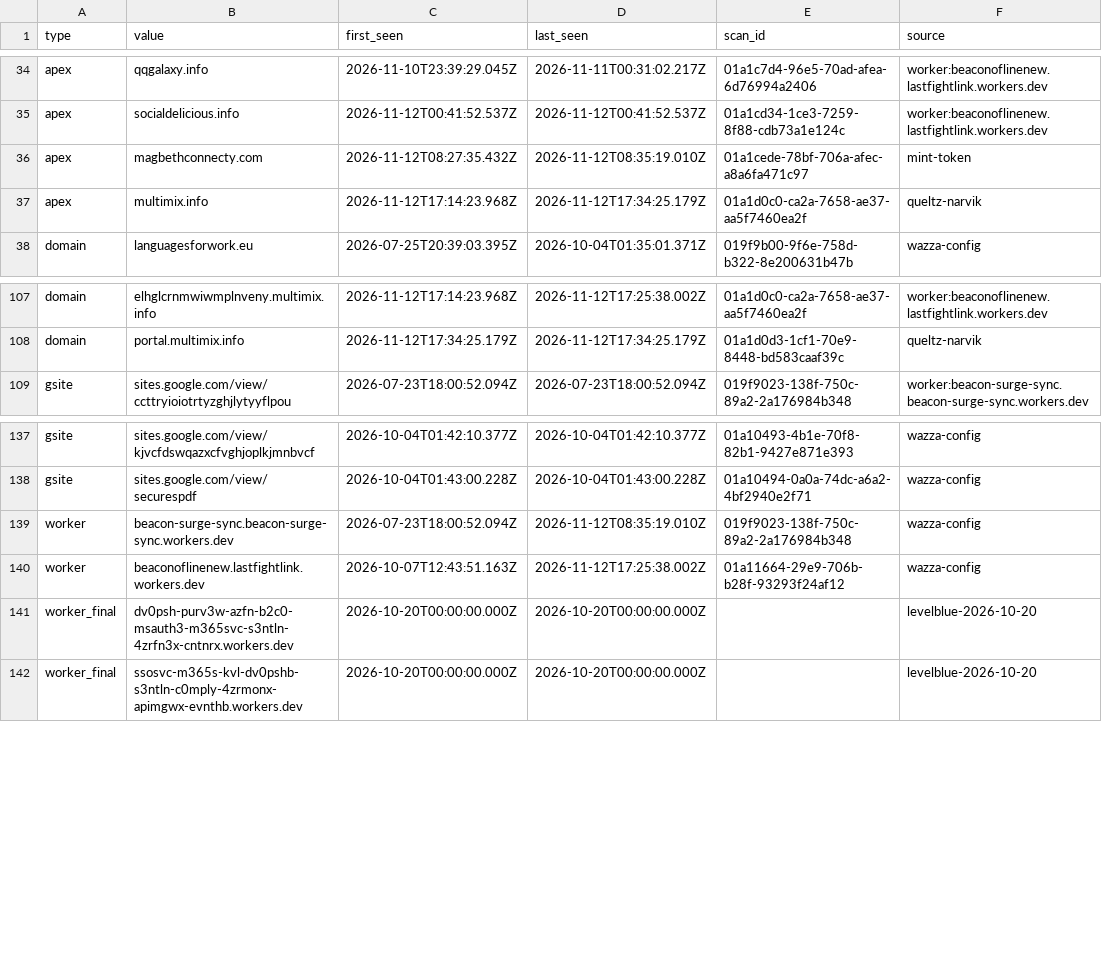
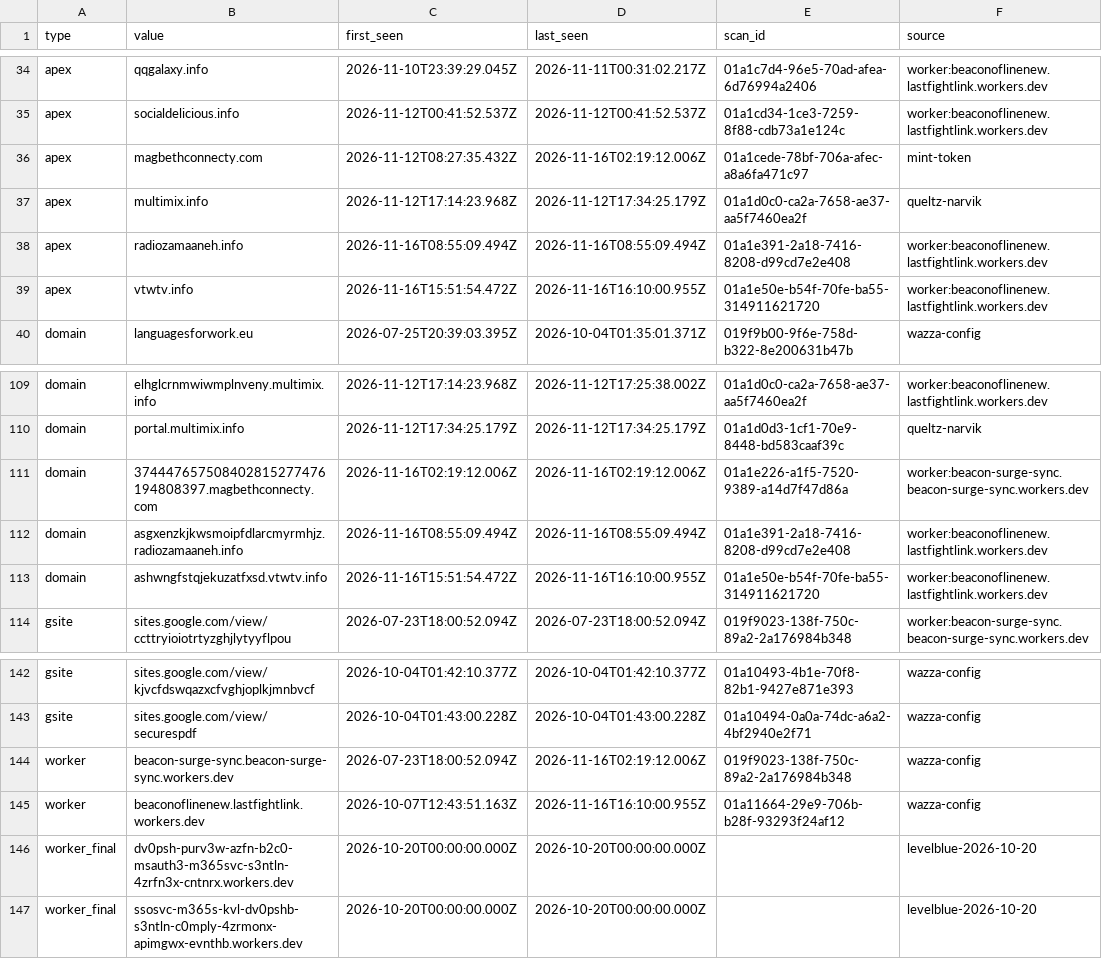
Before and after one commit to nullwhire/wazza_tracker, a CSV file: data/iocs.csv, drawn as a sheet; only a part is shown, gaps mark what is left out.

```diff
--- a/data/iocs.csv
+++ b/data/iocs.csv
@@ -35,4 +35,6 @@ apex,qqgalaxy.info,2026-11-10T23:39:29.045Z,2026-11-11T00:31:02.217Z,01a1c7d4-96
 apex,socialdelicious.info,2026-11-12T00:41:52.537Z,2026-11-12T00:41:52.537Z,01a1cd34-1ce3-7259-8f88-cdb73a1e124c,worker:beaconoflinenew.lastfightlink.workers.dev
-apex,magbethconnecty.com,2026-11-12T08:27:35.432Z,2026-11-12T08:35:19.010Z,01a1cede-78bf-706a-afec-a8a6fa471c97,mint-token
+apex,magbethconnecty.com,2026-11-12T08:27:35.432Z,2026-11-16T02:19:12.006Z,01a1cede-78bf-706a-afec-a8a6fa471c97,mint-token
 apex,multimix.info,2026-11-12T17:14:23.968Z,2026-11-12T17:34:25.179Z,01a1d0c0-ca2a-7658-ae37-aa5f7460ea2f,queltz-narvik
+apex,radiozamaaneh.info,2026-11-16T08:55:09.494Z,2026-11-16T08:55:09.494Z,01a1e391-2a18-7416-8208-d99cd7e2e408,worker:beaconoflinenew.lastfightlink.workers.dev
+apex,vtwtv.info,2026-11-16T15:51:54.472Z,2026-11-16T16:10:00.955Z,01a1e50e-b54f-70fe-ba55-314911621720,worker:beaconoflinenew.lastfightlink.workers.dev
 domain,languagesforwork.eu,2026-07-25T20:39:03.395Z,2026-10-04T01:35:01.371Z,019f9b00-9f6e-758d-b322-8e200631b47b,wazza-config
@@ -108,2 +110,5 @@ domain,elhglcrnmwiwmplnveny.multimix.info,2026-11-12T17:14:23.968Z,2026-11-12T17
 domain,portal.multimix.info,2026-11-12T17:34:25.179Z,2026-11-12T17:34:25.179Z,01a1d0d3-1cf1-70e9-8448-bd583caaf39c,queltz-narvik
+domain,374447657508402815277476194808397.magbethconnecty.com,2026-11-16T02:19:12.006Z,2026-11-16T02:19:12.006Z,01a1e226-a1f5-7520-9389-a14d7f47d86a,worker:beacon-surge-sync.beacon-surge-sync.workers.dev
+domain,asgxenzkjkwsmoipfdlarcmyrmhjz.radiozamaaneh.info,2026-11-16T08:55:09.494Z,2026-11-16T08:55:09.494Z,01a1e391-2a18-7416-8208-d99cd7e2e408,worker:beaconoflinenew.lastfightlink.workers.dev
+domain,ashwngfstqjekuzatfxsd.vtwtv.info,2026-11-16T15:51:54.472Z,2026-11-16T16:10:00.955Z,01a1e50e-b54f-70fe-ba55-314911621720,worker:beaconoflinenew.lastfightlink.workers.dev
 gsite,sites.google.com/view/ccttryioiotrtyzghjlytyyflpou,2026-07-23T18:00:52.094Z,2026-07-23T18:00:52.094Z,019f9023-138f-750c-89a2-2a176984b348,worker:beacon-surge-sync.beacon-surge-sync.workers.dev
@@ -138,4 +143,4 @@ gsite,sites.google.com/view/kjvcfdswqazxcfvghjoplkjmnbvcf,2026-10-04T01:42:10.37
 gsite,sites.google.com/view/securespdf,2026-10-04T01:43:00.228Z,2026-10-04T01:43:00.228Z,01a10494-0a0a-74dc-a6a2-4bf2940e2f71,wazza-config
-worker,beacon-surge-sync.beacon-surge-sync.workers.dev,2026-07-23T18:00:52.094Z,2026-11-12T08:35:19.010Z,019f9023-138f-750c-89a2-2a176984b348,wazza-config
-worker,beaconoflinenew.lastfightlink.workers.dev,2026-10-07T12:43:51.163Z,2026-11-12T17:25:38.002Z,01a11664-29e9-706b-b28f-93293f24af12,wazza-config
+worker,beacon-surge-sync.beacon-surge-sync.workers.dev,2026-07-23T18:00:52.094Z,2026-11-16T02:19:12.006Z,019f9023-138f-750c-89a2-2a176984b348,wazza-config
+worker,beaconoflinenew.lastfightlink.workers.dev,2026-10-07T12:43:51.163Z,2026-11-16T16:10:00.955Z,01a11664-29e9-706b-b28f-93293f24af12,wazza-config
 worker_final,dv0psh-purv3w-azfn-b2c0-msauth3-m365svc-s3ntln-4zrfn3x-cntnrx.workers.dev,2026-10-20T00:00:00.000Z,2026-10-20T00:00:00.000Z,,levelblue-2026-10-20
```
Also changed, not shown: data/candidates.csv, 3 other files.
